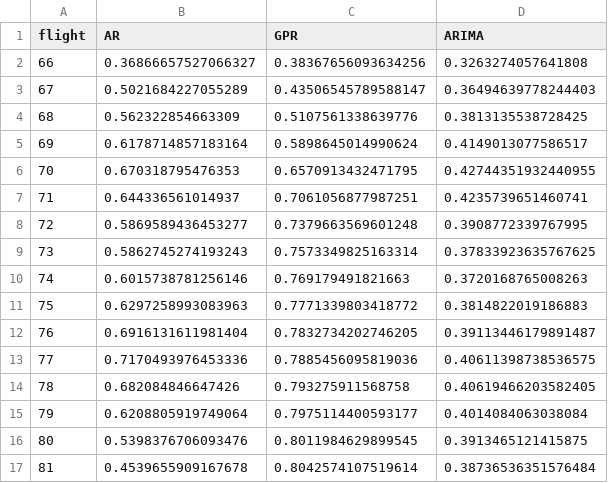
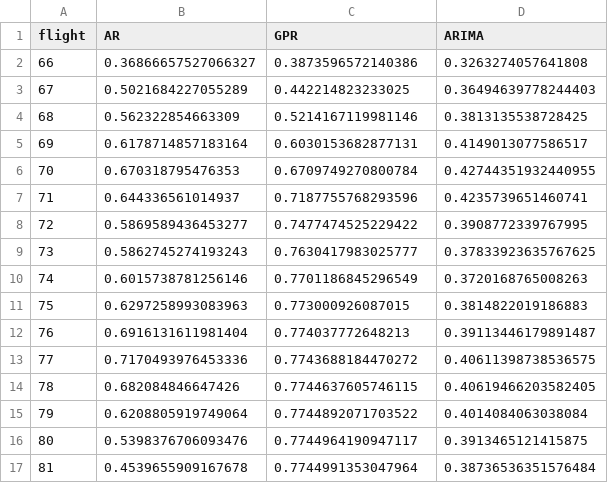
Before and after one commit to myfirstjump/PHM_Pretrained_Models, a CSV file: prediction/F05/03_F05_traditional_MA05_pred16_all.csv, drawn as a sheet.

```diff
--- a/prediction/F05/03_F05_traditional_MA05_pred16_all.csv
+++ b/prediction/F05/03_F05_traditional_MA05_pred16_all.csv
@@ -1,17 +1,17 @@
 flight,AR,GPR,ARIMA
-66,0.36866657527066327,0.38367656093634256,0.3263274057641808
-67,0.5021684227055289,0.43506545789588147,0.36494639778244403
-68,0.562322854663309,0.5107561338639776,0.3813135538728425
-69,0.6178714857183164,0.5898645014990624,0.4149013077586517
-70,0.670318795476353,0.6570913432471795,0.42744351932440955
-71,0.644336561014937,0.7061056877987251,0.4235739651460741
-72,0.5869589436453277,0.7379663569601248,0.3908772339767995
-73,0.5862745274193243,0.7573349825163314,0.37833923635767625
-74,0.6015738781256146,0.769179491821663,0.3720168765008263
-75,0.6297258993083963,0.7771339803418772,0.3814822019186883
-76,0.6916131611981404,0.7832734202746205,0.39113446179891487
-77,0.7170493976453336,0.7885456095819036,0.40611398738536575
-78,0.682084846647426,0.793275911568758,0.40619466203582405
-79,0.6208805919749064,0.7975114400593177,0.4014084063038084
-80,0.5398376706093476,0.8011984629899545,0.3913465121415875
-81,0.4539655909167678,0.8042574107519614,0.38736536351576484
+66,0.36866657527066327,0.3873596572140386,0.3263274057641808
+67,0.5021684227055289,0.442214823233025,0.36494639778244403
+68,0.562322854663309,0.5214167119981146,0.3813135538728425
+69,0.6178714857183164,0.6030153682877131,0.4149013077586517
+70,0.670318795476353,0.6709749270800784,0.42744351932440955
+71,0.644336561014937,0.7187755768293596,0.4235739651460741
+72,0.5869589436453277,0.7477474525229422,0.3908772339767995
+73,0.5862745274193243,0.7630417983025777,0.37833923635767625
+74,0.6015738781256146,0.7701186845296549,0.3720168765008263
+75,0.6297258993083963,0.773000926087015,0.3814822019186883
+76,0.6916131611981404,0.774037772648213,0.39113446179891487
+77,0.7170493976453336,0.7743688184470272,0.40611398738536575
+78,0.682084846647426,0.7744637605746115,0.40619466203582405
+79,0.6208805919749064,0.7744892071703522,0.4014084063038084
+80,0.5398376706093476,0.7744964190947117,0.3913465121415875
+81,0.4539655909167678,0.7744991353047964,0.38736536351576484
```
Also changed, not shown: prediction/F05/03_F05_traditional_MA10_pred16_all.csv, prediction/F05/03_F05_traditional_MA50_pred16_all.csv, 39 other files.
